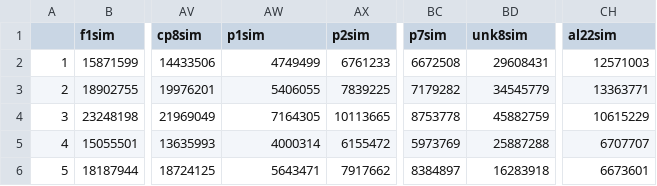
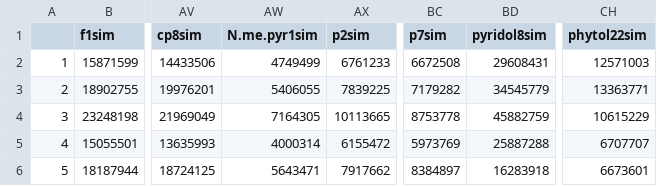
Before and after one commit to mut8/dip, a CSV file: raw_data/sim.csv, drawn as a sheet; only a part is shown, gaps mark what is left out; the diff names each change by its address in the sheet, - before the commit and + after, or states it on an @@ line.

```diff
--- a/raw_data/sim.csv
+++ b/raw_data/sim.csv
-AW1: p1sim
+AW1: N.me.pyr1sim
-BD1: unk8sim
+BD1: pyridol8sim
-CH1: al22sim
+CH1: phytol22sim
```
Also changed, not shown: raw_data/n_compounds_neu.csv, raw_data/peaks.csv, 3 other files.
